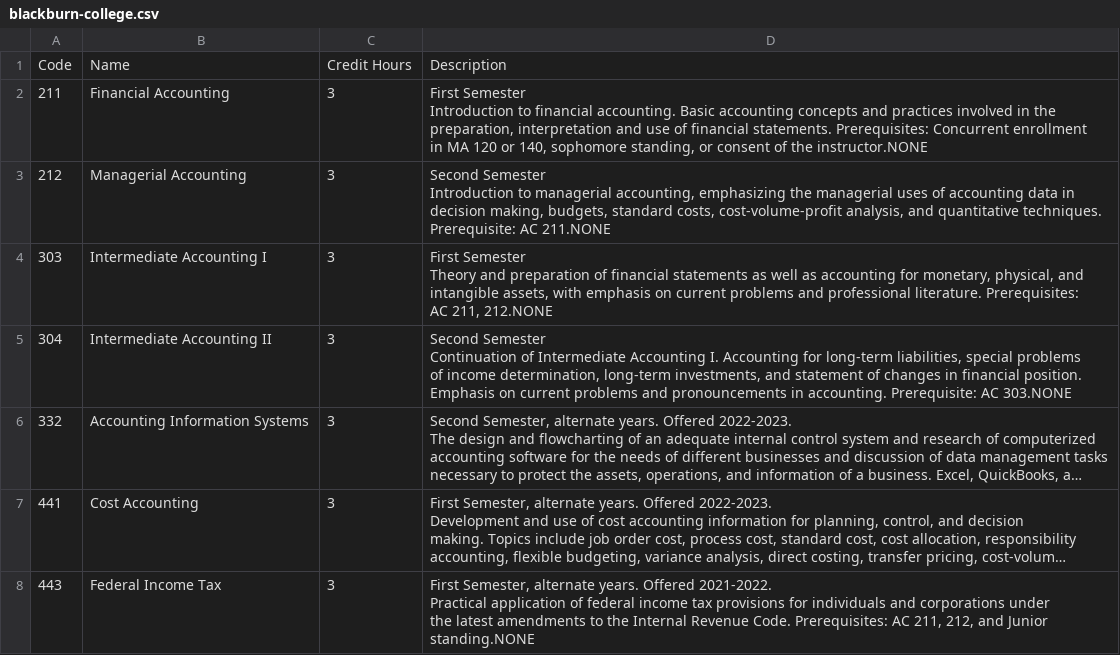
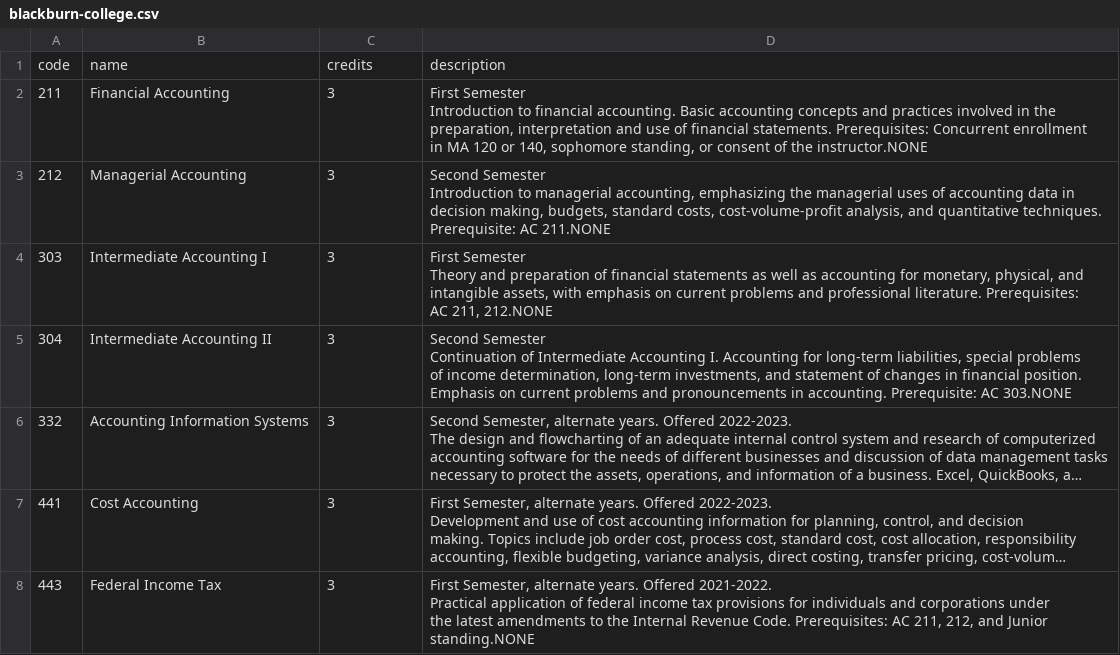
Before and after one commit to EL-Gazoly/Extract-From-PDF, a CSV file: scripts/Blackburn College/blackburn-college.csv, drawn as a sheet; only a part is shown; long unchanged cells end in …; removed rows and columns are numbered as before the commit, all else as after; the diff names each change by its address in the sheet, - before the commit and + after, or states it on an @@ line.

Commit message:
add blackburn

```diff
--- a/scripts/Blackburn College/blackburn-college.csv
+++ b/scripts/Blackburn College/blackburn-college.csv
-row 1: Code | Name | Credit Hours | Description
+row 1: code | name | credits | description
```
Also changed, not shown: 1 other file.
